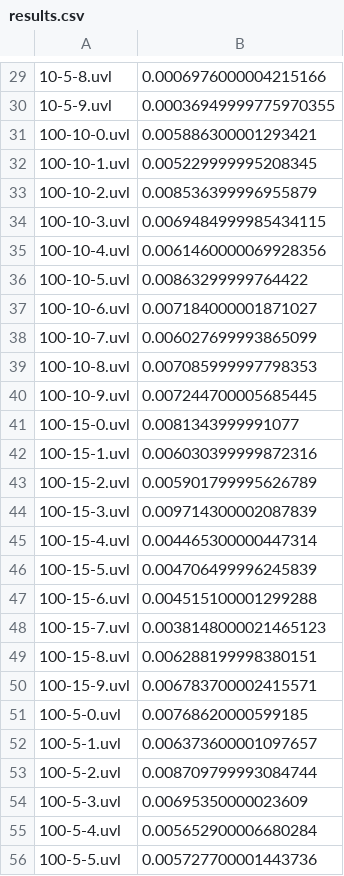
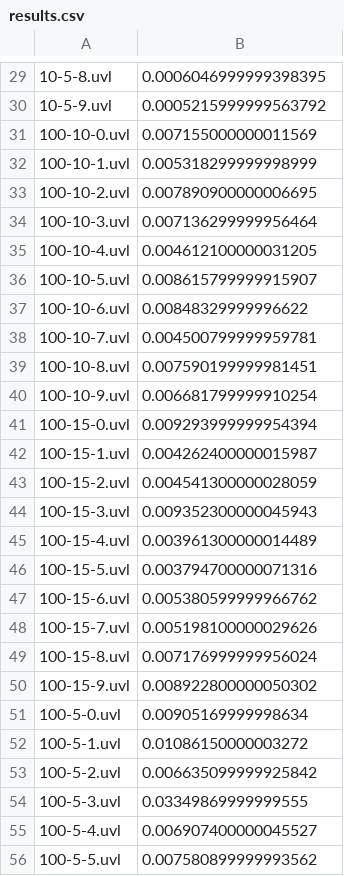
Before and after one commit to diverso-lab/aquaIA-splc25, a CSV file: results.csv, drawn as a sheet; only a part is shown, gaps mark what is left out; the diff covers the shown part only.

```diff
--- a/results.csv
+++ b/results.csv
@@ -29,28 +29,28 @@
-10-5-8.uvl,0.0006976000004215166
-10-5-9.uvl,0.00036949999775970355
-100-10-0.uvl,0.005886300001293421
-100-10-1.uvl,0.005229999995208345
-100-10-2.uvl,0.008536399996955879
-100-10-3.uvl,0.0069484999985434115
-100-10-4.uvl,0.0061460000069928356
-100-10-5.uvl,0.00863299999764422
-100-10-6.uvl,0.007184000001871027
-100-10-7.uvl,0.006027699993865099
-100-10-8.uvl,0.007085999997798353
-100-10-9.uvl,0.007244700005685445
-100-15-0.uvl,0.0081343999991077
-100-15-1.uvl,0.006030399999872316
-100-15-2.uvl,0.005901799995626789
-100-15-3.uvl,0.009714300002087839
-100-15-4.uvl,0.004465300000447314
-100-15-5.uvl,0.004706499996245839
-100-15-6.uvl,0.004515100001299288
-100-15-7.uvl,0.0038148000021465123
-100-15-8.uvl,0.006288199998380151
-100-15-9.uvl,0.006783700002415571
-100-5-0.uvl,0.00768620000599185
-100-5-1.uvl,0.006373600001097657
-100-5-2.uvl,0.008709799993084744
-100-5-3.uvl,0.00695350000023609
-100-5-4.uvl,0.005652900006680284
-100-5-5.uvl,0.005727700001443736
+10-5-8.uvl,0.0006046999999398395
+10-5-9.uvl,0.0005215999999563792
+100-10-0.uvl,0.007155000000011569
+100-10-1.uvl,0.005318299999998999
+100-10-2.uvl,0.007890900000006695
+100-10-3.uvl,0.007136299999956464
+100-10-4.uvl,0.004612100000031205
+100-10-5.uvl,0.008615799999915907
+100-10-6.uvl,0.00848329999996622
+100-10-7.uvl,0.004500799999959781
+100-10-8.uvl,0.007590199999981451
+100-10-9.uvl,0.006681799999910254
+100-15-0.uvl,0.009293999999954394
+100-15-1.uvl,0.004262400000015987
+100-15-2.uvl,0.004541300000028059
+100-15-3.uvl,0.009352300000045943
+100-15-4.uvl,0.003961300000014489
+100-15-5.uvl,0.003794700000071316
+100-15-6.uvl,0.005380599999966762
+100-15-7.uvl,0.005198100000029626
+100-15-8.uvl,0.007176999999956024
+100-15-9.uvl,0.008922800000050302
+100-5-0.uvl,0.00905169999998634
+100-5-1.uvl,0.01086150000003272
+100-5-2.uvl,0.006635099999925842
+100-5-3.uvl,0.03349869999999555
+100-5-4.uvl,0.006907400000045527
+100-5-5.uvl,0.007580899999993562
```
Also changed, not shown: 62 edited cells elsewhere in this file, 1 other file.
